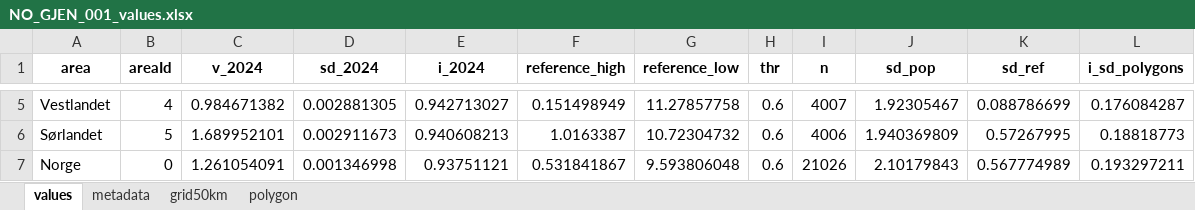
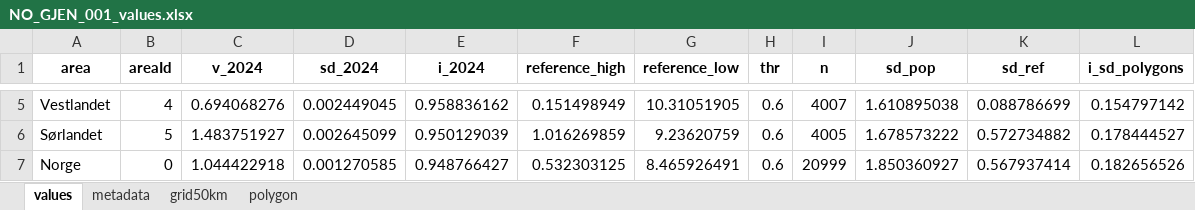
Before and after one commit to Chimal93/wetland_condition_indicators, an Excel workbook: NO_GJEN_001/Deliverables/NO_GJEN_001_values.xlsx, sheet values, drawn as a sheet; only a part is shown, gaps mark what is left out; values as stored, in another font and other column widths than the file's, no borders; the diff covers the shown part only; the diff names each change by its address in the sheet, - before the commit and + after, or states it on an @@ line.

```diff
--- a/NO_GJEN_001/Deliverables/NO_GJEN_001_values.xlsx (sheet values)
+++ b/NO_GJEN_001/Deliverables/NO_GJEN_001_values.xlsx (sheet values)
-C5 (v_2024): 0.984671382
+C5 (v_2024): 0.694068276
-D5 (sd_2024): 0.002881305
+D5 (sd_2024): 0.002449045
-E5 (i_2024): 0.942713027
+E5 (i_2024): 0.958836162
-G5 (reference_low): 11.27857758
+G5 (reference_low): 10.31051905
-J5 (sd_pop): 1.92305467
+J5 (sd_pop): 1.610895038
-L5 (i_sd_polygons): 0.176084287
+L5 (i_sd_polygons): 0.154797142
-C6 (v_2024): 1.689952101
+C6 (v_2024): 1.483751927
-D6 (sd_2024): 0.002911673
+D6 (sd_2024): 0.002645099
-E6 (i_2024): 0.940608213
+E6 (i_2024): 0.950129039
-F6 (reference_high): 1.0163387
+F6 (reference_high): 1.016269859
-G6 (reference_low): 10.72304732
+G6 (reference_low): 9.23620759
-I6 (n): 4006
+I6 (n): 4005
-J6 (sd_pop): 1.940369809
+J6 (sd_pop): 1.678573222
-K6 (sd_ref): 0.57267995
+K6 (sd_ref): 0.572734882
-L6 (i_sd_polygons): 0.18818773
+L6 (i_sd_polygons): 0.178444527
-C7 (v_2024): 1.261054091
+C7 (v_2024): 1.044422918
-D7 (sd_2024): 0.001346998
+D7 (sd_2024): 0.001270585
-E7 (i_2024): 0.93751121
+E7 (i_2024): 0.948766427
-F7 (reference_high): 0.531841867
+F7 (reference_high): 0.532303125
-G7 (reference_low): 9.593806048
+G7 (reference_low): 8.465926491
-I7 (n): 21026
+I7 (n): 20999
-J7 (sd_pop): 2.10179843
+J7 (sd_pop): 1.850360927
-K7 (sd_ref): 0.567774989
+K7 (sd_ref): 0.567937414
-L7 (i_sd_polygons): 0.193297211
+L7 (i_sd_polygons): 0.182656526
```
Also changed, not shown: 27 edited cells elsewhere in this sheet, sheet polygon, sheet grid50km, sheet metadata, 23 other files.
